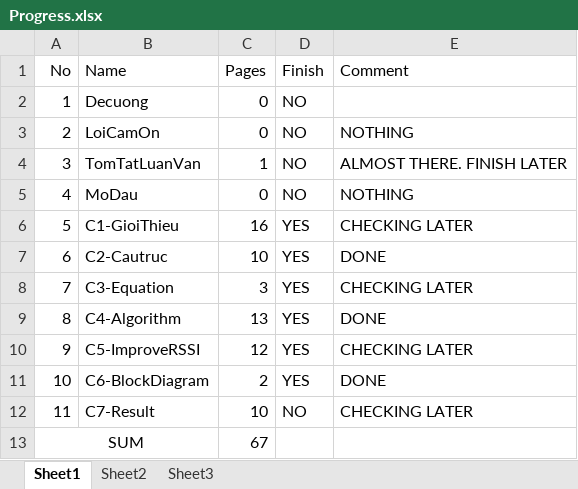
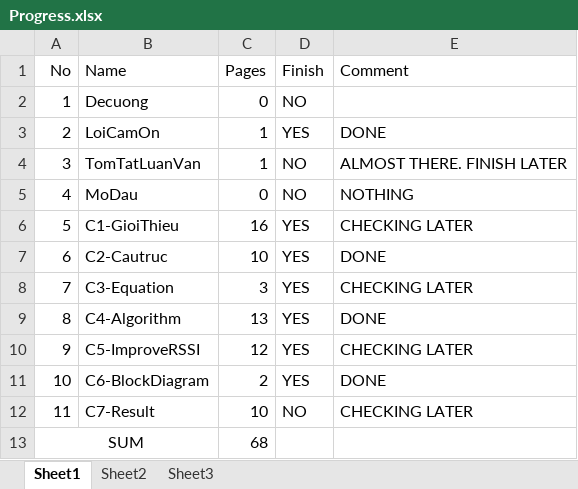
Before and after one commit to letruongthanh24103698/luanvanword, an Excel workbook: Progress.xlsx, sheet Sheet1, drawn as a sheet; values as stored, in another font and other column widths than the file's, no borders; the diff names each change by its address in the sheet, - before the commit and + after, or states it on an @@ line.

```diff
--- a/Progress.xlsx (sheet Sheet1)
+++ b/Progress.xlsx (sheet Sheet1)
-C3 (Pages): 0
+C3 (Pages): 1
-D3 (Finish): NO
+D3 (Finish): YES
-E3 (Comment): NOTHING
+E3 (Comment): DONE
-C13 (Pages): 67
+C13 (Pages): 68
```
Also changed, not shown: 2 other files.
